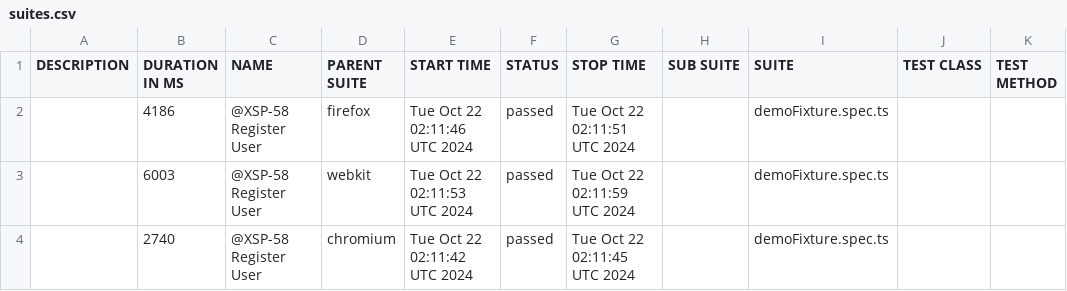
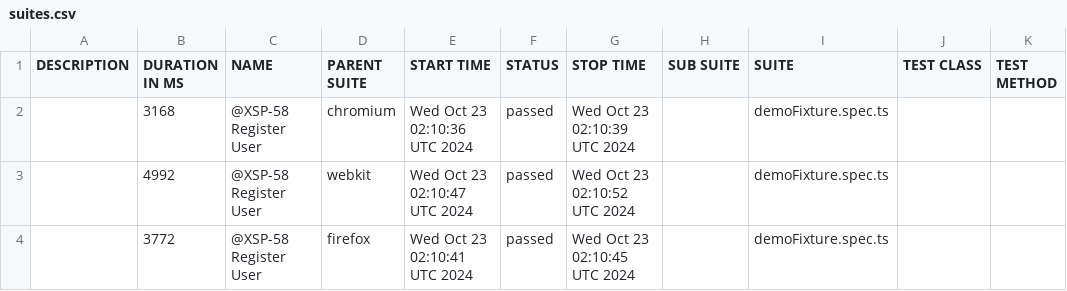
Before and after one commit to Mriama/TutoPlaywright, a CSV file: data/suites.csv, drawn as a sheet.

```diff
--- a/data/suites.csv
+++ b/data/suites.csv
@@ -1,4 +1,4 @@
 "DESCRIPTION","DURATION IN MS","NAME","PARENT SUITE","START TIME","STATUS","STOP TIME","SUB SUITE","SUITE","TEST CLASS","TEST METHOD"
-"","4186","@XSP-58 Register User","firefox","Tue Oct 22 02:11:46 UTC 2024","passed","Tue Oct 22 02:11:51 UTC 2024","","demoFixture.spec.ts","",""
-"","6003","@XSP-58 Register User","webkit","Tue Oct 22 02:11:53 UTC 2024","passed","Tue Oct 22 02:11:59 UTC 2024","","demoFixture.spec.ts","",""
-"","2740","@XSP-58 Register User","chromium","Tue Oct 22 02:11:42 UTC 2024","passed","Tue Oct 22 02:11:45 UTC 2024","","demoFixture.spec.ts","",""
+"","3168","@XSP-58 Register User","chromium","Wed Oct 23 02:10:36 UTC 2024","passed","Wed Oct 23 02:10:39 UTC 2024","","demoFixture.spec.ts","",""
+"","4992","@XSP-58 Register User","webkit","Wed Oct 23 02:10:47 UTC 2024","passed","Wed Oct 23 02:10:52 UTC 2024","","demoFixture.spec.ts","",""
+"","3772","@XSP-58 Register User","firefox","Wed Oct 23 02:10:41 UTC 2024","passed","Wed Oct 23 02:10:45 UTC 2024","","demoFixture.spec.ts","",""
```
Also changed, not shown: 20 other files.
